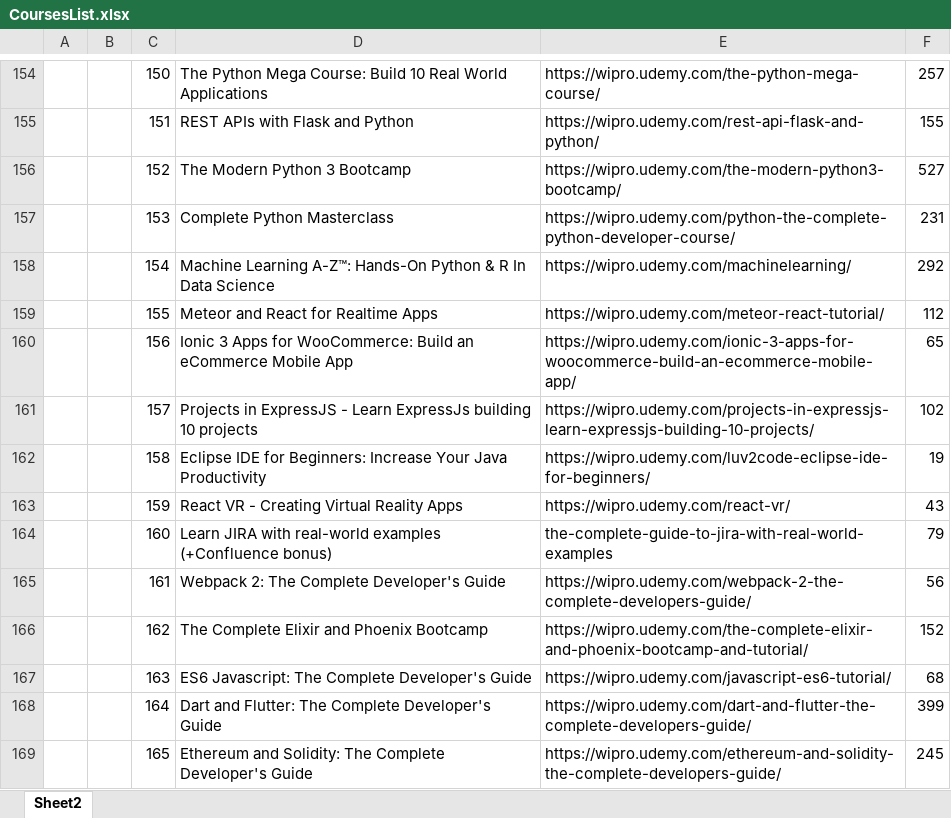
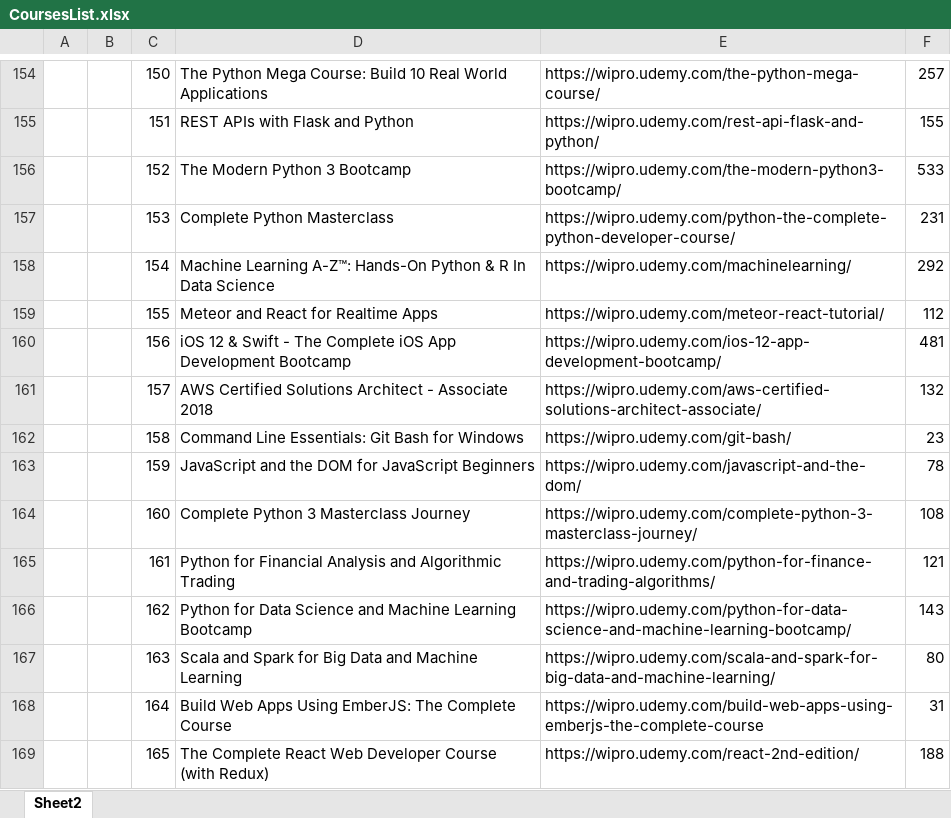
Before and after one commit to rohithkutty/oora, an Excel workbook: CoursesList.xlsx, sheet Sheet2, drawn as a sheet; only a part is shown, gaps mark what is left out; values as stored, in another font and other column widths than the file's, no cell formats; the diff covers the shown part only; the diff names each change by its address in the sheet, - before the commit and + after, or states it on an @@ line.

Commit message:
new changes

```diff
--- a/CoursesList.xlsx (sheet Sheet2)
+++ b/CoursesList.xlsx (sheet Sheet2)
-F156: 527
+F156: 533
-D160: Ionic 3 Apps for WooCommerce: Build an eCommerce Mobile App
+D160: iOS 12 & Swift - The Complete iOS App Development Bootcamp
-E160: https://wipro.udemy.com/ionic-3-apps-for-woocommerce-build-an-ecommerce-mobile-app/
+E160: https://wipro.udemy.com/ios-12-app-development-bootcamp/
-F160: 65
+F160: 481
-D161: Projects in ExpressJS - Learn ExpressJs building 10 projects
+D161: AWS Certified Solutions Architect - Associate 2018
-E161: https://wipro.udemy.com/projects-in-expressjs-learn-expressjs-building-10-projects/
+E161: https://wipro.udemy.com/aws-certified-solutions-architect-associate/
-F161: 102
+F161: 132
-D162: Eclipse IDE for Beginners: Increase Your Java Productivity
+D162: Command Line Essentials: Git Bash for Windows
-E162: https://wipro.udemy.com/luv2code-eclipse-ide-for-beginners/
+E162: https://wipro.udemy.com/git-bash/
-F162: 19
+F162: 23
-D163: React VR - Creating Virtual Reality Apps
+D163: JavaScript and the DOM for JavaScript Beginners
-E163: https://wipro.udemy.com/react-vr/
+E163: https://wipro.udemy.com/javascript-and-the-dom/
-F163: 43
+F163: 78
-D164: Learn JIRA with real-world examples (+Confluence bonus)
+D164: Complete Python 3 Masterclass Journey
-E164: the-complete-guide-to-jira-with-real-world-examples
+E164: https://wipro.udemy.com/complete-python-3-masterclass-journey/
-F164: 79
+F164: 108
-D165: Webpack 2: The Complete Developer's Guide
+D165: Python for Financial Analysis and Algorithmic Trading
-E165: https://wipro.udemy.com/webpack-2-the-complete-developers-guide/
+E165: https://wipro.udemy.com/python-for-finance-and-trading-algorithms/
-F165: 56
+F165: 121
-D166: The Complete Elixir and Phoenix Bootcamp
+D166: Python for Data Science and Machine Learning Bootcamp
-E166: https://wipro.udemy.com/the-complete-elixir-and-phoenix-bootcamp-and-tutorial/
+E166: https://wipro.udemy.com/python-for-data-science-and-machine-learning-bootcamp/
-F166: 152
+F166: 143
-D167: ES6 Javascript: The Complete Developer's Guide
+D167: Scala and Spark for Big Data and Machine Learning
-E167: https://wipro.udemy.com/javascript-es6-tutorial/
+E167: https://wipro.udemy.com/scala-and-spark-for-big-data-and-machine-learning/
-F167: 68
+F167: 80
-D168: Dart and Flutter: The Complete Developer's Guide
+D168: Build Web Apps Using EmberJS: The Complete Course
-E168: https://wipro.udemy.com/dart-and-flutter-the-complete-developers-guide/
+E168: https://wipro.udemy.com/build-web-apps-using-emberjs-the-complete-course
-F168: 399
+F168: 31
-D169: Ethereum and Solidity: The Complete Developer's Guide
+D169: The Complete React Web Developer Course (with Redux)
-E169: https://wipro.udemy.com/ethereum-and-solidity-the-complete-developers-guide/
+E169: https://wipro.udemy.com/react-2nd-edition/
-F169: 245
+F169: 188
```
Also changed, not shown: 24 added rows, 2 removed rows and 25 edited cells elsewhere in this sheet, cell formats.
